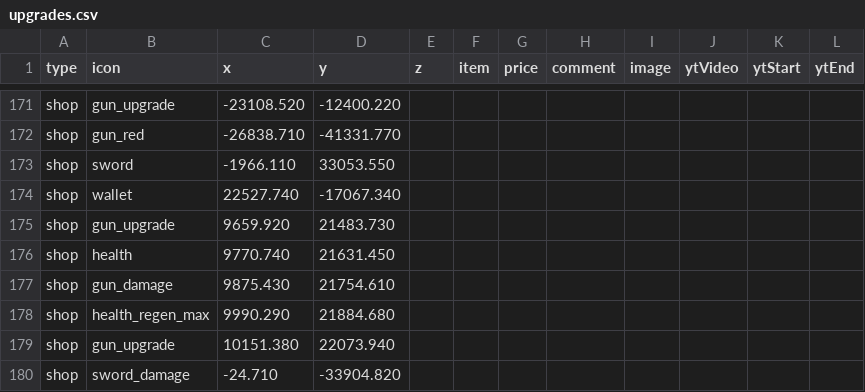
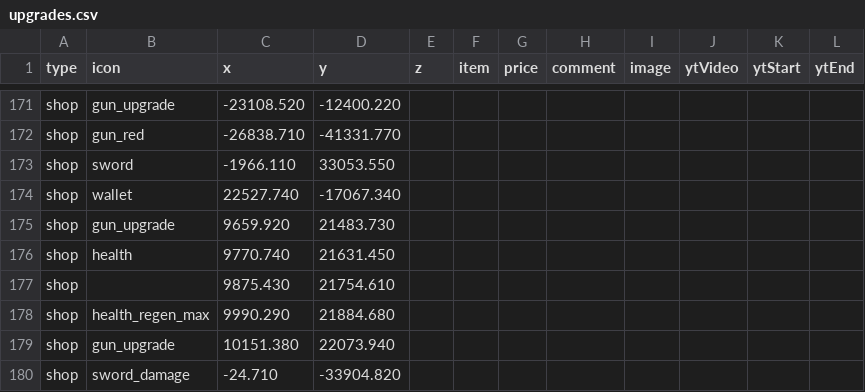
Before and after one commit to SupraGamesCommunity/map-sl, a CSV file: data/upgrades.csv, drawn as a sheet; only a part is shown, gaps mark what is left out.

```diff
--- a/data/upgrades.csv
+++ b/data/upgrades.csv
@@ -176,3 +176,3 @@ shop,gun_upgrade,9659.920,21483.730,,,,,,,,
 shop,health,9770.740,21631.450,,,,,,,,
-shop,gun_damage,9875.430,21754.610,,,,,,,,
+shop,,9875.430,21754.610,,,,,,,,
 shop,health_regen_max,9990.290,21884.680,,,,,,,,
```
Also changed, not shown: data/chests.csv, 1 other file.
